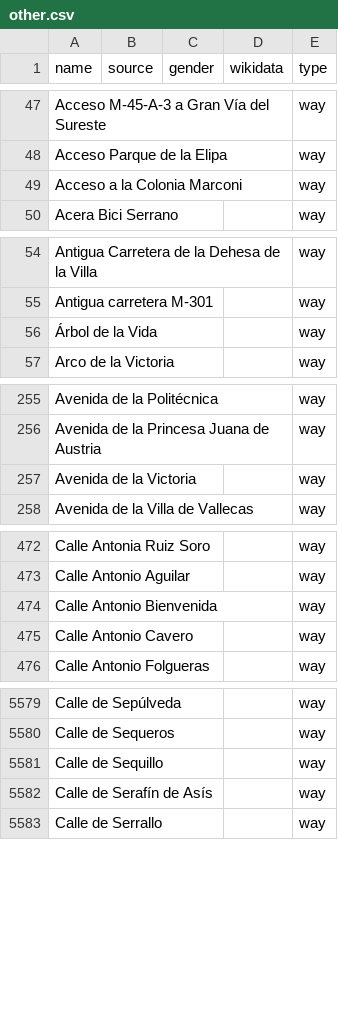
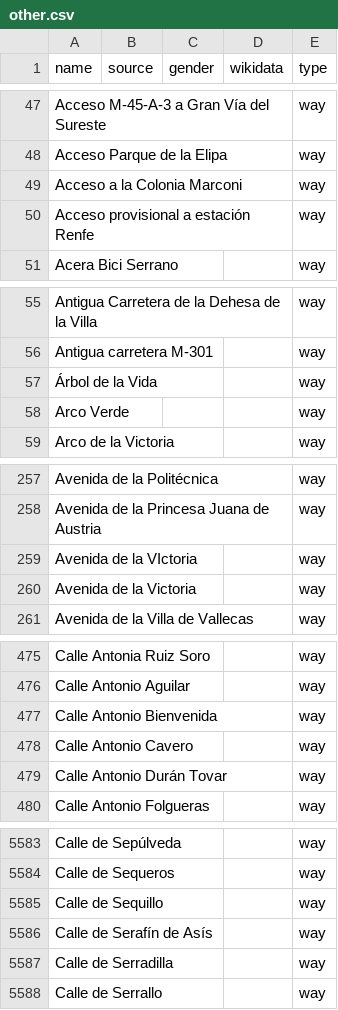
Before and after one commit to EqualStreetNames/equalstreetnames-madrid, a CSV file: data/other.csv, drawn as a sheet; only a part is shown, gaps mark what is left out; the diff covers the shown part only; the diff names each change by its address in the sheet, - before the commit and + after, or states it on an @@ line.

```diff
--- a/data/other.csv
+++ b/data/other.csv
+row 50: Acceso provisional a estación Renfe |  |  |  | way
+row 58: Arco Verde |  |  |  | way
+row 259: Avenida de la VIctoria |  |  |  | way
+row 479: Calle Antonio Durán Tovar |  |  |  | way
+row 5587: Calle de Serradilla |  |  |  | way
```
Also changed, not shown: 2 added rows and 1 edited cell elsewhere in this file, 3 other files.
